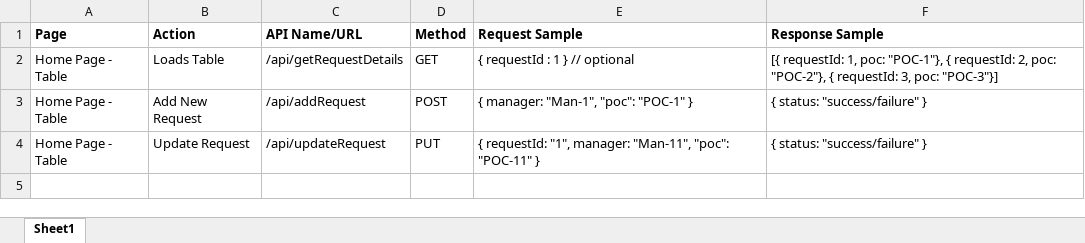
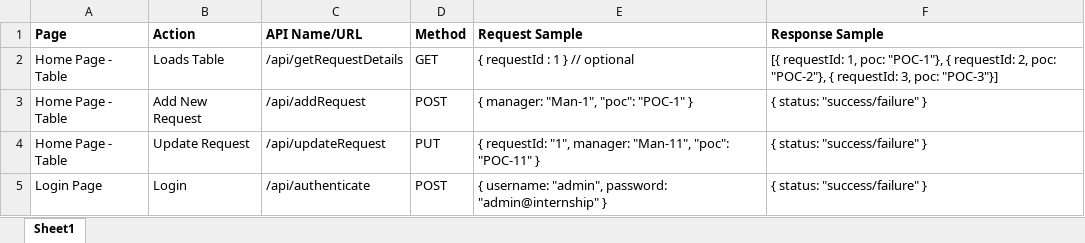
Before and after one commit to rockey91/hiring-tracker, an Excel workbook: documents/API_Doc.xlsx, sheet Sheet1, drawn as a sheet; values as stored, in another font and other column widths than the file's, no borders; the diff names each change by its address in the sheet, - before the commit and + after, or states it on an @@ line.

Commit message:
API sample integration code is implemented updating the backend with PUT request and CORS provision.

```diff
--- a/documents/API_Doc.xlsx (sheet Sheet1)
+++ b/documents/API_Doc.xlsx (sheet Sheet1)
+row 5: Login Page | Login | /api/authenticate | POST | { username: "admin", password: "admin@internship" } | { status: "success/failure" }
```
Also changed, not shown: documents/Sprint_Plan.xlsx, 3 other files.
